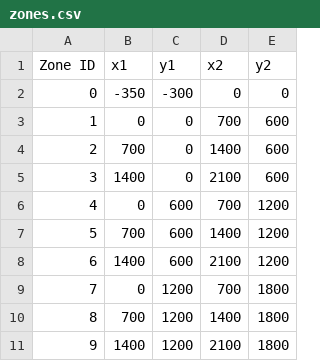
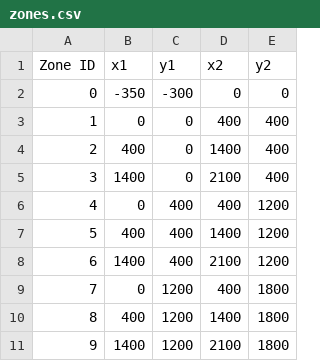
Before and after one commit to janbeyatii/SYSC3303, a CSV file: data/zones.csv, drawn as a sheet.

```diff
--- a/data/zones.csv
+++ b/data/zones.csv
@@ -2,10 +2,10 @@ Zone ID,x1,y1,x2,y2
 0,-350,-300,0,0
-1,0,0,700,600
-2,700,0,1400,600
-3,1400,0,2100,600
-4,0,600,700,1200
-5,700,600,1400,1200
-6,1400,600,2100,1200
-7,0,1200,700,1800
-8,700,1200,1400,1800
+1,0,0,400,400
+2,400,0,1400,400
+3,1400,0,2100,400
+4,0,400,400,1200
+5,400,400,1400,1200
+6,1400,400,2100,1200
+7,0,1200,400,1800
+8,400,1200,1400,1800
 9,1400,1200,2100,1800
```
Also changed, not shown: 21 other files.
